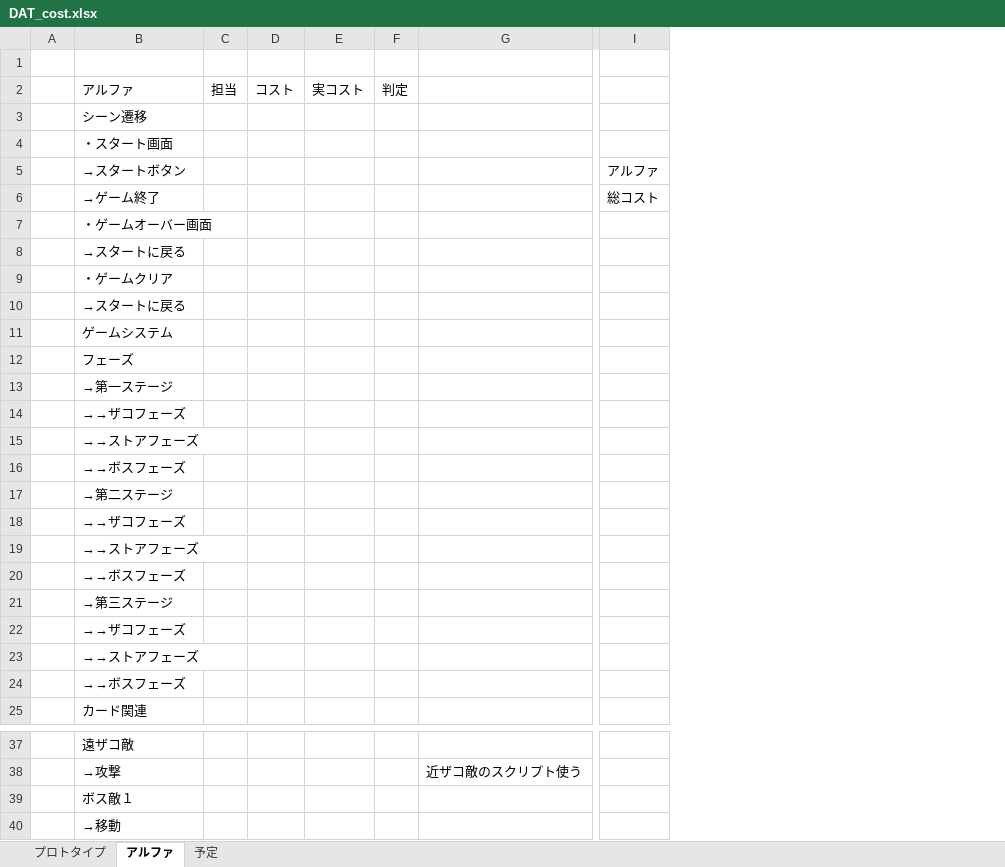
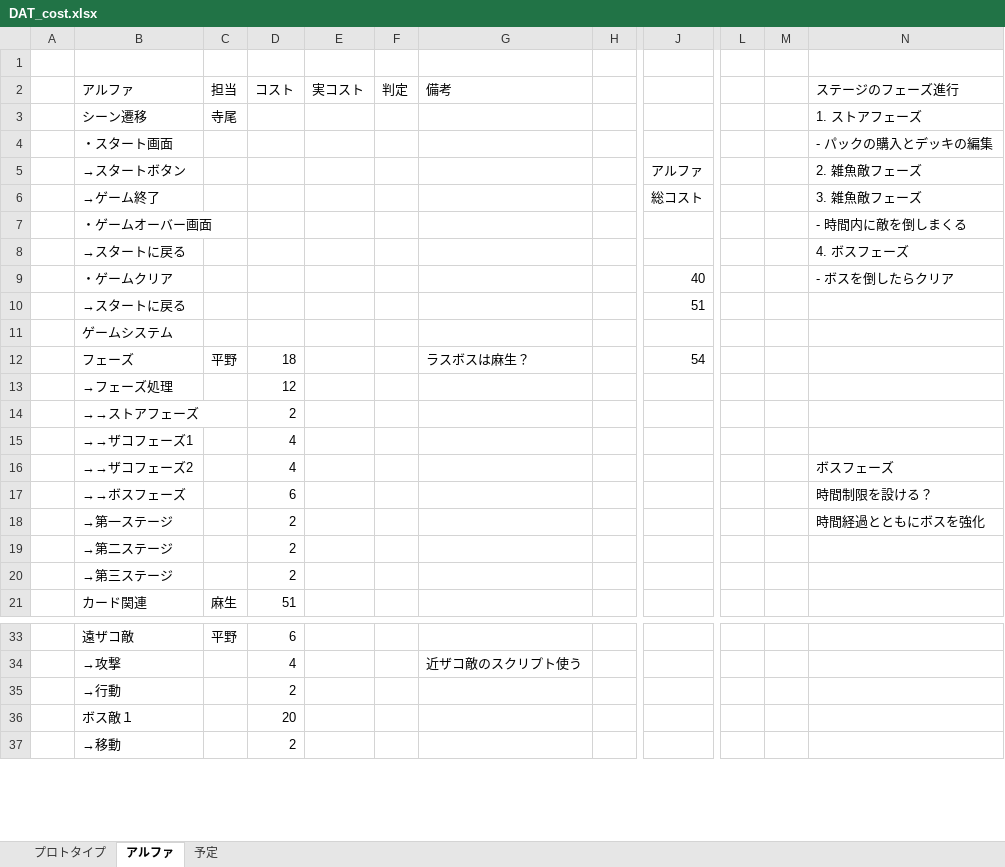
Before and after one commit to asohiroto/http_team, an Excel workbook: DAT_cost.xlsx, sheet アルファ, drawn as a sheet; only a part is shown, gaps mark what is left out; values as stored, in another font and other column widths than the file's, no cell formats; removed rows and columns are numbered as before the commit, all else as after; rows hold the shown columns only; the diff names each change by its address in the sheet, - before the commit and + after, or states it on an @@ line.

Commit message:
コスト表

```diff
--- a/DAT_cost.xlsx (sheet アルファ)
+++ b/DAT_cost.xlsx (sheet アルファ)
-column C (担当), empty
-column D (コスト), empty
+column C (担当), rows 3-12: 寺尾 |  |  |  |  |  |  |  |  | 平野; row 21: 麻生; row 33: 平野
+column D (コスト), row 12: 18; rows 18-21: 2 | 2 | 2 | 51; rows 33-34: 6 | 4; rows 36-37: 20 | 2
+column H, empty
+column L, empty
+column M, empty
+column N (ステージのフェーズ進行), rows 3-9: 1. ストアフェーズ | - パックの購入とデッキの編集 | 2. 雑魚敵フェーズ | 3. 雑魚敵フェーズ | - 時間内に敵を倒しまくる | 4. ボスフェーズ | - ボスを倒したらクリア; row 18: 時間経過とともにボスを強化
-G2: (empty)
+G2: 備考
-J9: (empty)
+J9: 40
-J10: (empty)
+J10: 51
-G12 (備考): (empty)
+G12 (備考): ラスボスは麻生？
-J12: (empty)
+J12: 54
+row 13:  | →フェーズ処理 |  | 12
@@ row 15 moved to row 14: →→ストアフェーズ @@
+row 15:  | →→ザコフェーズ1 |  | 4
+row 16:  | →→ザコフェーズ2 |  | 4 |  |  |  |  |  |  |  | ボスフェーズ
@@ row 16 moved to row 17: →→ボスフェーズ @@
-row 14:  | →→ザコフェーズ
-row 18:  | →→ザコフェーズ
-row 19:  | →→ストアフェーズ
-row 20:  | →→ボスフェーズ
-row 22:  | →→ザコフェーズ
-row 23:  | →→ストアフェーズ
-row 24:  | →→ボスフェーズ
+row 35:  | →行動 |  | 2
```
Also changed, not shown: cell formats.
